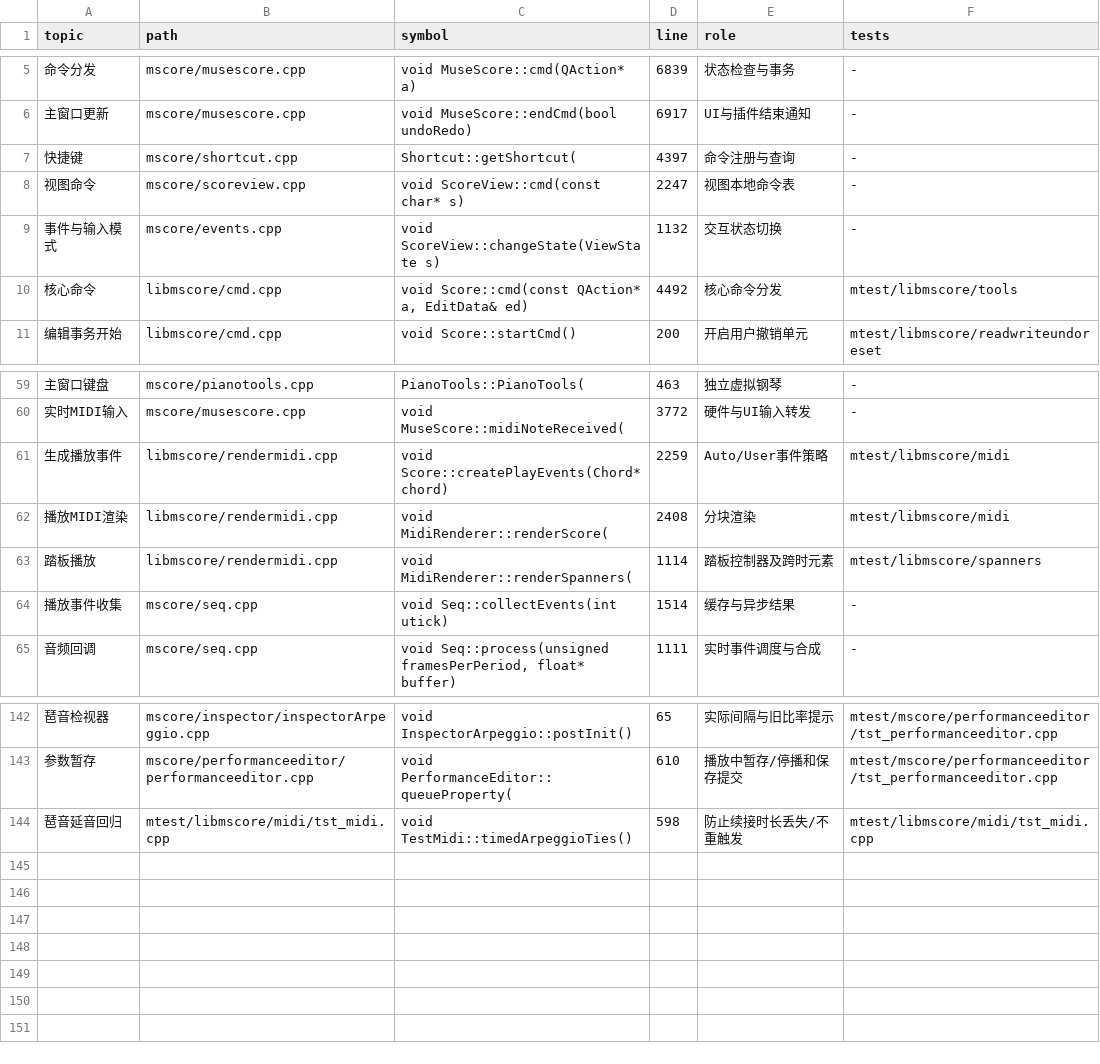
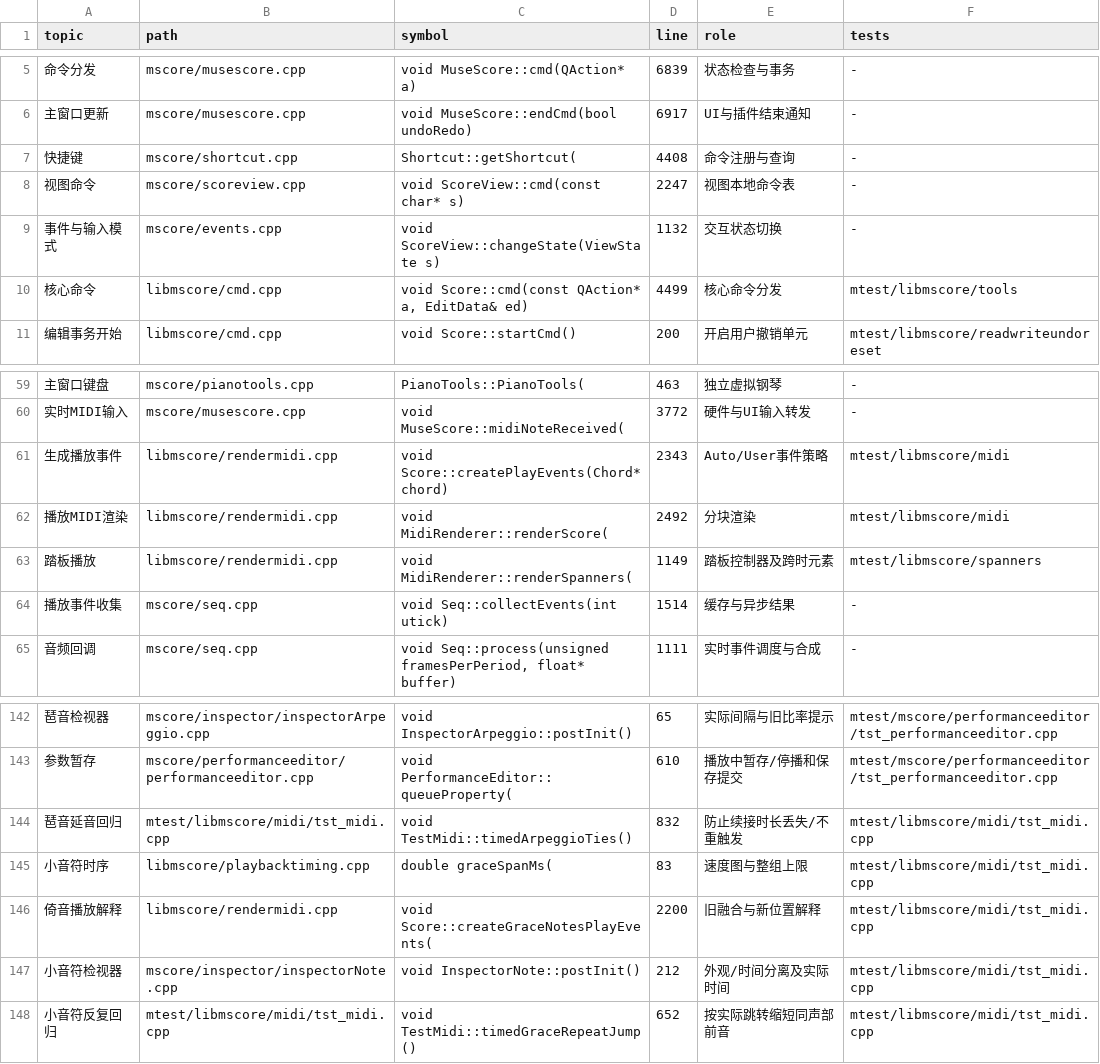
Before and after one commit to Freddd13/MuseScore, a TSV file: personal/docs/source-map.tsv, drawn as a sheet; only a part is shown, gaps mark what is left out; the diff names each change by its address in the sheet, - before the commit and + after, or states it on an @@ line.

Commit message:
feat(playback): add configurable fast grace-note timing

```diff
--- a/personal/docs/source-map.tsv
+++ b/personal/docs/source-map.tsv
-D7 (line): 4397
+D7 (line): 4408
-D10 (line): 4492
+D10 (line): 4499
-D61 (line): 2259
+D61 (line): 2343
-D62 (line): 2408
+D62 (line): 2492
-D63 (line): 1114
+D63 (line): 1149
-D144 (line): 598
+D144 (line): 832
+row 145: 小音符时序 | libmscore/playbacktiming.cpp | double graceSpanMs( | 83 | 速度图与整组上限 | mtest/libmscore/midi/tst_midi.cpp
+row 146: 倚音播放解释 | libmscore/rendermidi.cpp | void Score::createGraceNotesPlayEvents( | 2200 | 旧融合与新位置解释 | mtest/libmscore/midi/tst_midi.cpp
+row 147: 小音符检视器 | mscore/inspector/inspectorNote.cpp | void InspectorNote::postInit() | 212 | 外观/时间分离及实际时间 | mtest/libmscore/midi/tst_midi.cpp
+row 148: 小音符反复回归 | mtest/libmscore/midi/tst_midi.cpp | void TestMidi::timedGraceRepeatJump() | 652 | 按实际跳转缩短同声部前音 | mtest/libmscore/midi/tst_midi.cpp
```
Also changed, not shown: 26 other files.
